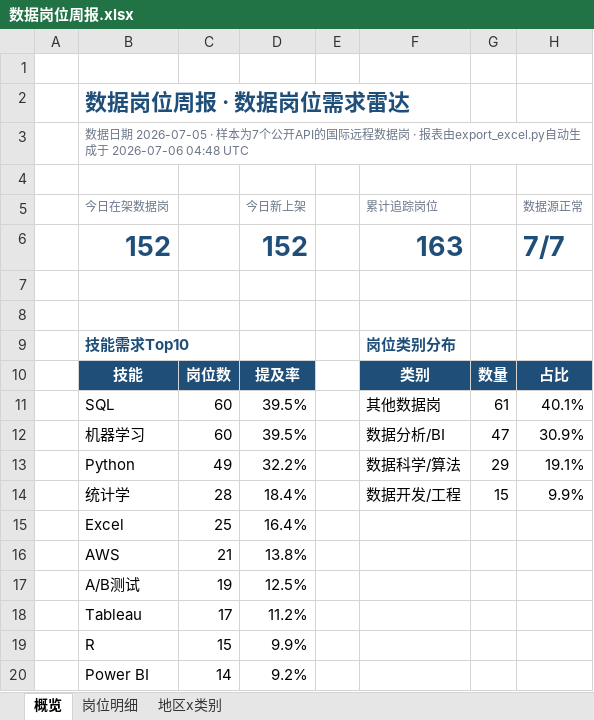
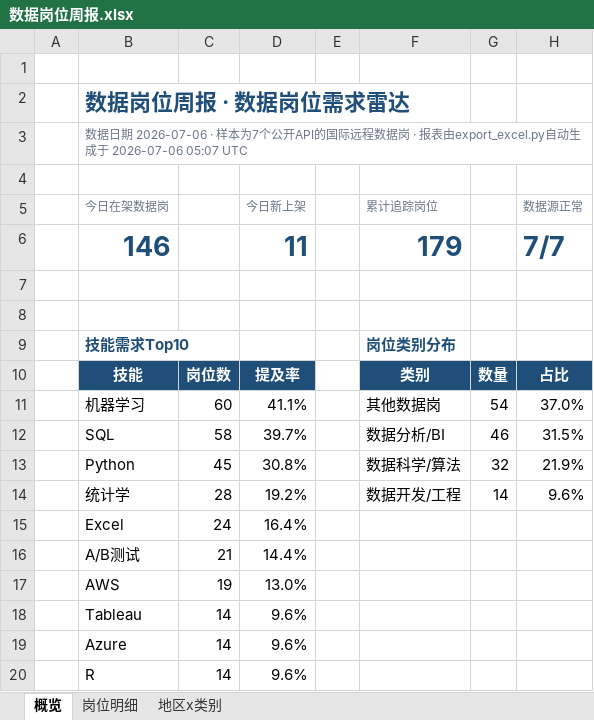
Before and after one commit to EGG-ZERO/da-job-radar, an Excel workbook: reports/数据岗位周报.xlsx, sheet 概览, drawn as a sheet; values as stored, in another font and other column widths than the file's, no borders; charts and pictures and conditional formats not drawn; removed rows and columns are numbered as before the commit, all else as after; the diff names each change by its address in the sheet, - before the commit and + after, or states it on an @@ line.

```diff
--- a/reports/数据岗位周报.xlsx (sheet 概览)
+++ b/reports/数据岗位周报.xlsx (sheet 概览)
-B3 (今日在架数据岗): …据日期 2026-07-05 · 样本为7个公开API的国际远程数据岗 · 报表由export_excel.py自动生成于 2026-07-06 04:48 UTC
+B3 (今日在架数据岗): …据日期 2026-07-06 · 样本为7个公开API的国际远程数据岗 · 报表由export_excel.py自动生成于 2026-07-06 05:07 UTC
-row 6:  | 152 |  | 152 |  | 163 |  | 7/7
+row 6:  | 146 |  | 11 |  | 179 |  | 7/7
-row 11:  | SQL | 60 | 39.5% |  | 其他数据岗 | 61 | 40.1%
-D11 (今日新上架): 39.5%
+D11 (今日新上架): 41.1%
-F11 (累计追踪岗位): 数据分析/BI
+F11 (累计追踪岗位): 其他数据岗
-G11: 47
+G11: 54
-H11 (数据源正常): 30.9%
+H11 (数据源正常): 37.0%
+row 12:  | SQL | 58 | 39.7% |  | 数据分析/BI | 46 | 31.5%
-C13: 49
+C13: 45
-D13 (今日新上架): 32.2%
+D13 (今日新上架): 30.8%
-G13: 29
+G13: 32
-H13 (数据源正常): 19.1%
+H13 (数据源正常): 21.9%
-D14 (今日新上架): 18.4%
+D14 (今日新上架): 19.2%
-G14: 15
+G14: 14
-H14 (数据源正常): 9.9%
+H14 (数据源正常): 9.6%
-C15: 25
+C15: 24
-row 16:  | AWS | 21 | 13.8%
-C16: 19
+C16: 21
-D16 (今日新上架): 12.5%
+D16 (今日新上架): 14.4%
+row 17:  | AWS | 19 | 13.0%
-C18: 17
+C18: 14
-D18 (今日新上架): 11.2%
+D18 (今日新上架): 9.6%
+row 19:  | Azure | 14 | 9.6%
-C20: 15
+C20: 14
-D20 (今日新上架): 9.9%
+D20 (今日新上架): 9.6%
-row 20:  | Power BI | 14 | 9.2%
```
Also changed, not shown: sheet 岗位明细, sheet 地区x类别, charts or pictures, 5 other files.
